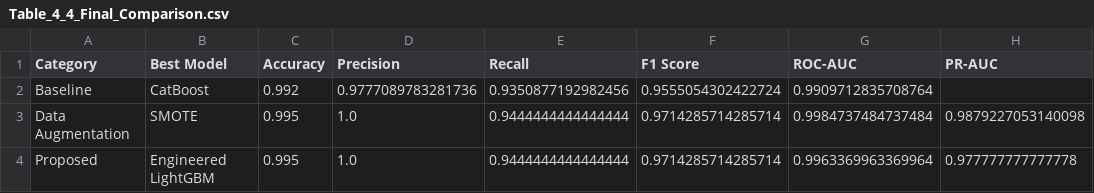
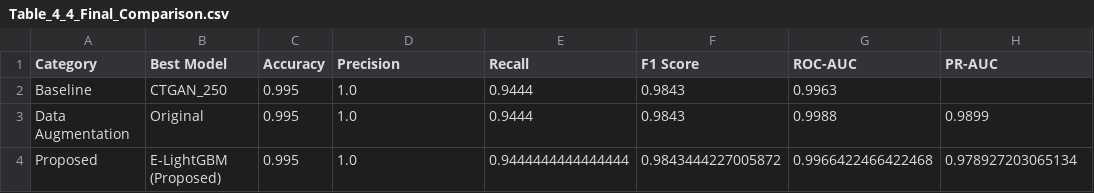
Before and after one commit to KT-Devv/student-dropout-prediction-ghana, a CSV file: results/Table_4_4_Final_Comparison.csv, drawn as a sheet.

```diff
--- a/results/Table_4_4_Final_Comparison.csv
+++ b/results/Table_4_4_Final_Comparison.csv
@@ -1,4 +1,4 @@
 Category,Best Model,Accuracy,Precision,Recall,F1 Score,ROC-AUC,PR-AUC
-Baseline,CatBoost,0.992,0.9777089783281736,0.9350877192982456,0.9555054302422724,0.9909712835708764,
-Data Augmentation,SMOTE,0.995,1.0,0.9444444444444444,0.9714285714285714,0.9984737484737484,0.9879227053140098
-Proposed,Engineered LightGBM,0.995,1.0,0.9444444444444444,0.9714285714285714,0.9963369963369964,0.977777777777778
+Baseline,CTGAN_250,0.995,1.0,0.9444,0.9843,0.9963,
+Data Augmentation,Original,0.995,1.0,0.9444,0.9843,0.9988,0.9899
+Proposed,E-LightGBM (Proposed),0.995,1.0,0.9444444444444444,0.9843444227005872,0.9966422466422468,0.978927203065134
```
Also changed, not shown: results/augmentation_ranking.csv, results/augmentation_results.csv, 25 other files.
